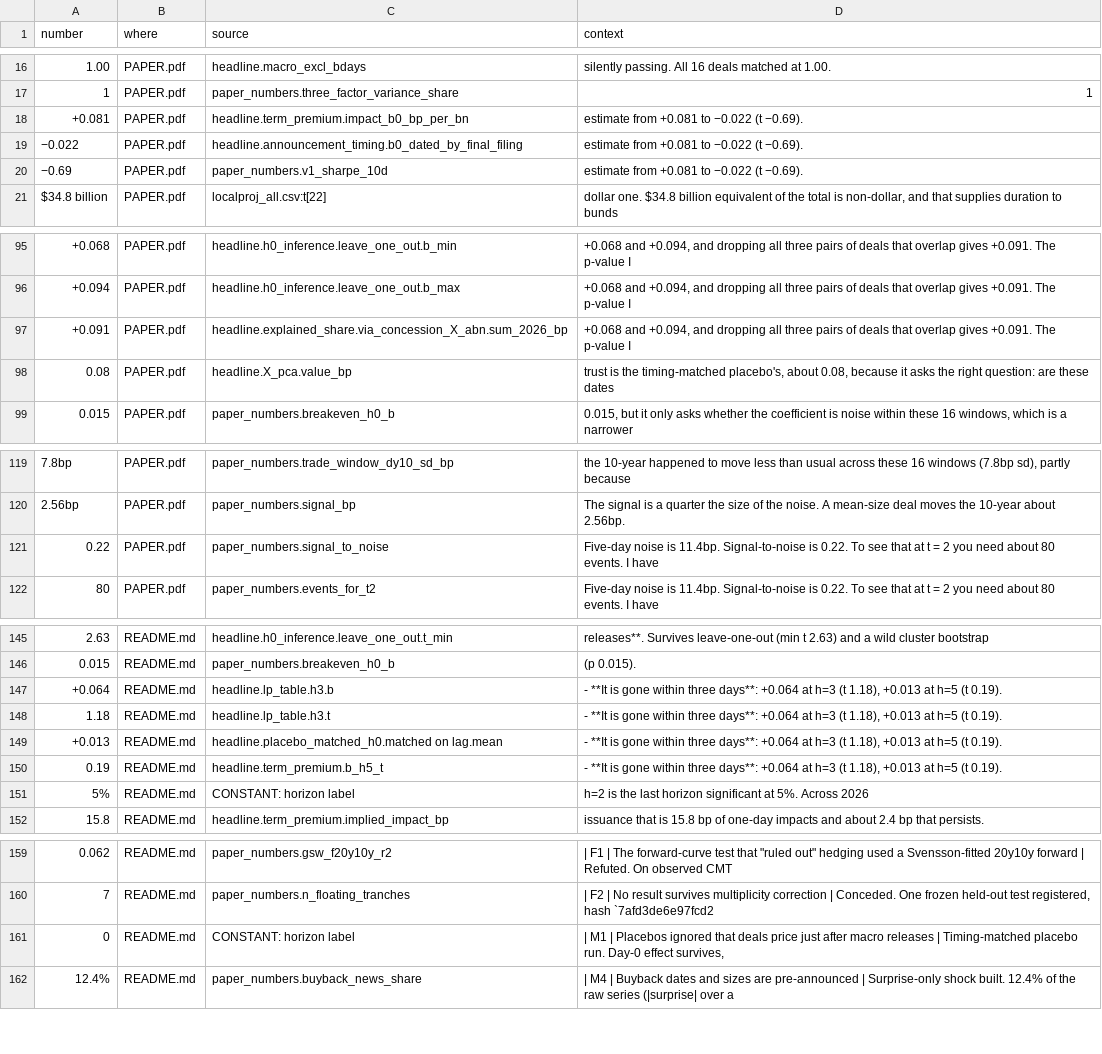
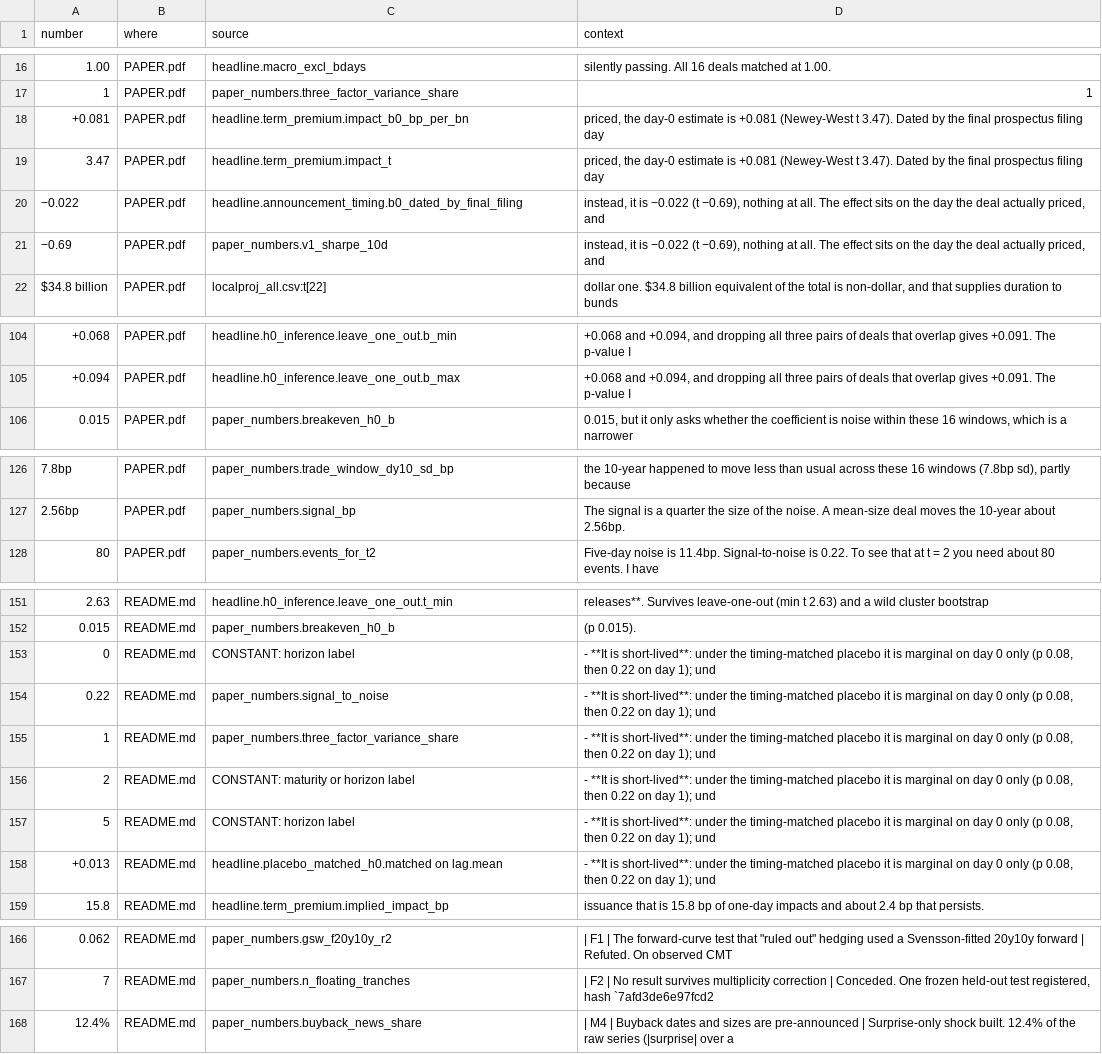
Before and after one commit to aaravraina3/ai-duration-supply, a CSV file: output/tables/number_trace.csv, drawn as a sheet; only a part is shown, gaps mark what is left out; removed rows and columns are numbered as before the commit, all else as after; the diff covers the shown part only; the diff names each change by its address in the sheet, - before the commit and + after, or states it on an @@ line.

Commit message:
P1 result, placebo-first persistence wording, A8 paragraph

```diff
--- a/output/tables/number_trace.csv
+++ b/output/tables/number_trace.csv
-D18 (context): estimate from +0.081 to −0.022 (t −0.69).
+D18 (context): priced, the day-0 estimate is +0.081 (Newey-West t 3.47). Dated by the final prospectus filing day
+row 19: 3.47 | PAPER.pdf | headline.term_premium.impact_t | priced, the day-0 estimate is +0.081 (Newey-West t 3.47). Dated by the final prospectus filing day
-D20:D21 (context): estimate from +0.081 to −0.022 (t −0.69).
+D20:D21 (context): instead, it is −0.022 (t −0.69), nothing at all. The effect sits on the day the deal actually priced, and
-row 97: +0.091 | PAPER.pdf | headline.explained_share.via_concession_X_abn.sum_2026_bp | +0.068 and +0.094, and dropping all three pairs of deals that overlap gives +0.091. The p-value I
-row 98: 0.08 | PAPER.pdf | headline.X_pca.value_bp | trust is the timing-matched placebo's, about 0.08, because it asks the right question: are these dates
-row 121: 0.22 | PAPER.pdf | paper_numbers.signal_to_noise | Five-day noise is 11.4bp. Signal-to-noise is 0.22. To see that at t = 2 you need about 80 events. I have
-row 147: +0.064 | README.md | headline.lp_table.h3.b | - **It is gone within three days**: +0.064 at h=3 (t 1.18), +0.013 at h=5 (t 0.19).
-row 148: 1.18 | README.md | headline.lp_table.h3.t | - **It is gone within three days**: +0.064 at h=3 (t 1.18), +0.013 at h=5 (t 0.19).
+row 153: 0 | README.md | CONSTANT: horizon label | - **It is short-lived**: under the timing-matched placebo it is marginal on day 0 only (p 0.08, then 0.22 on day 1); und
+row 154: 0.22 | README.md | paper_numbers.signal_to_noise | - **It is short-lived**: under the timing-matched placebo it is marginal on day 0 only (p 0.08, then 0.22 on day 1); und
+row 155: 1 | README.md | paper_numbers.three_factor_variance_share | - **It is short-lived**: under the timing-matched placebo it is marginal on day 0 only (p 0.08, then 0.22 on day 1); und
+row 156: 2 | README.md | CONSTANT: maturity or horizon label | - **It is short-lived**: under the timing-matched placebo it is marginal on day 0 only (p 0.08, then 0.22 on day 1); und
+row 157: 5 | README.md | CONSTANT: horizon label | - **It is short-lived**: under the timing-matched placebo it is marginal on day 0 only (p 0.08, then 0.22 on day 1); und
-D158 (context): …**It is gone within three days**: +0.064 at h=3 (t 1.18), +0.013 at h=5 (t 0.19).
+D158 (context): …**It is short-lived**: under the timing-matched placebo it is marginal on day 0 only (p 0.08, then 0.22 on day 1); und
-row 150: 0.19 | README.md | headline.term_premium.b_h5_t | - **It is gone within three days**: +0.064 at h=3 (t 1.18), +0.013 at h=5 (t 0.19).
-row 151: 5% | README.md | CONSTANT: horizon label | h=2 is the last horizon significant at 5%. Across 2026
-row 161: 0 | README.md | CONSTANT: horizon label | | M1 | Placebos ignored that deals price just after macro releases | Timing-matched placebo run. Day-0 effect survives,
```
Also changed, not shown: 10 added rows, 3 removed rows and 13 edited cells elsewhere in this file, 12 other files.
